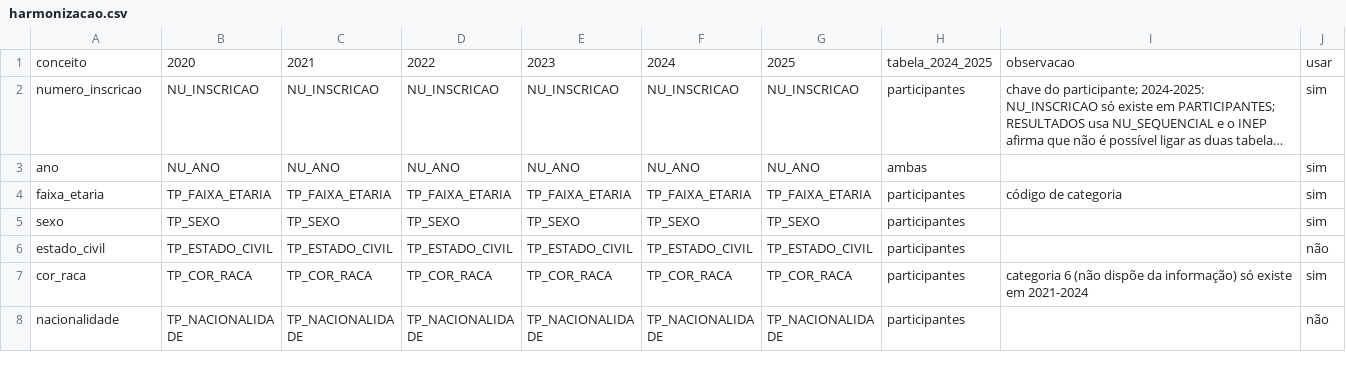
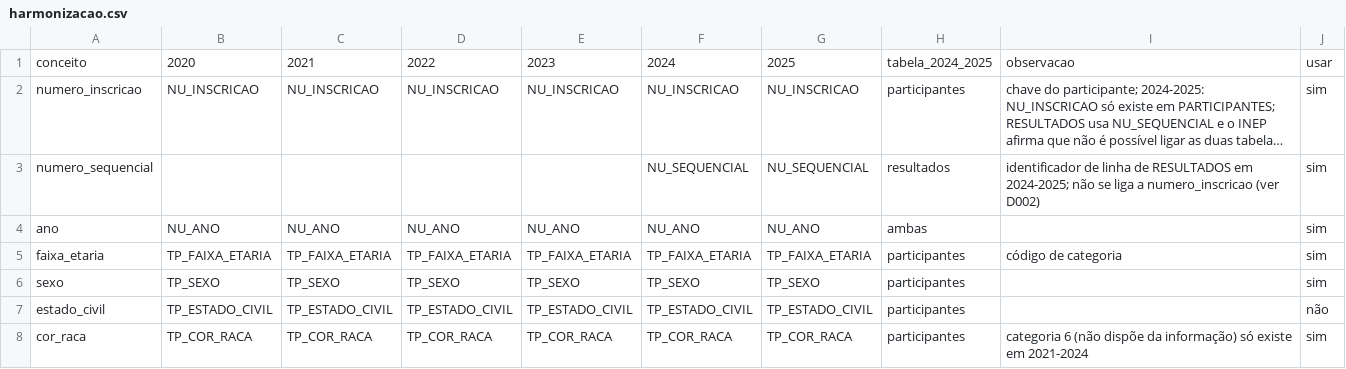
Before and after one commit to Kotige/gravidade-social-enem, a CSV file: docs/harmonizacao.csv, drawn as a sheet; only a part is shown; the shorter side is filled out with more unchanged rows; long unchanged cells end in …; the diff names each change by its address in the sheet, - before the commit and + after, or states it on an @@ line.

Commit message:
docs(data): add item harmonization and update ingestion spec
- add harmonizacao_itens.csv mapping ITENS_PROVA columns
- add numero_sequencial to harmonizacao.csv for 2024-2025 results
- add param_ prefix to D001 for IRT item parameters
- update spec with confirmed encoding, item filter, log files
  and duplicate checks

```diff
--- a/docs/harmonizacao.csv
+++ b/docs/harmonizacao.csv
+row 3: numero_sequencial |  |  |  |  | NU_SEQUENCIAL | NU_SEQUENCIAL | resultados | identificador de linha de RESULTADOS em 2024-2025; não se liga a numero_inscricao (ver D002) | sim
```
Also changed, not shown: 3 other files.
